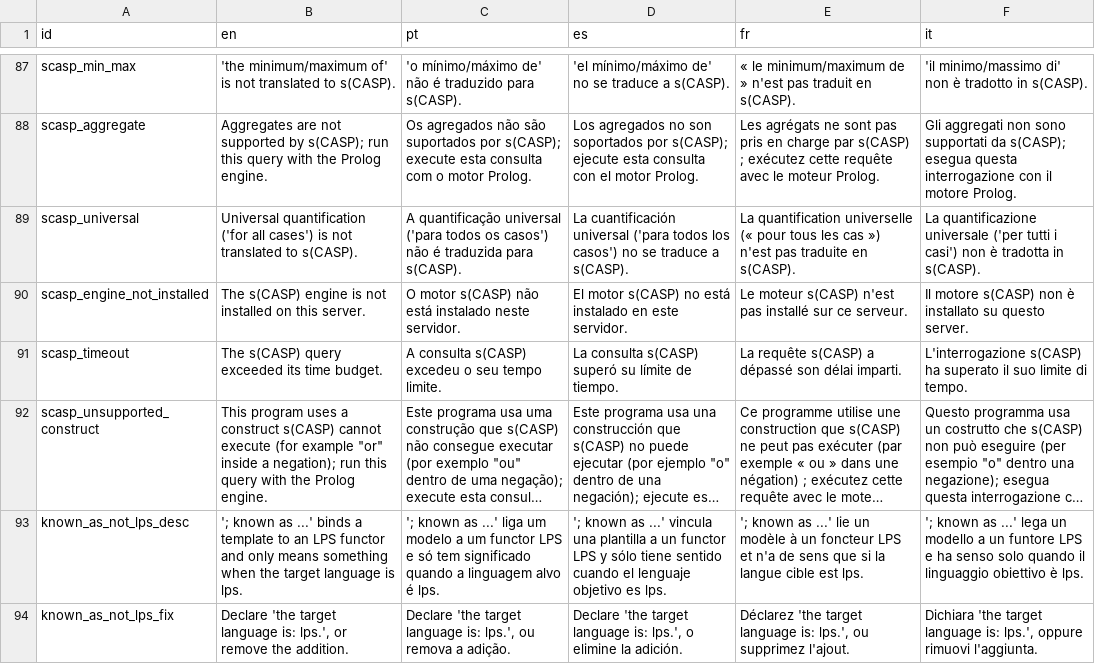
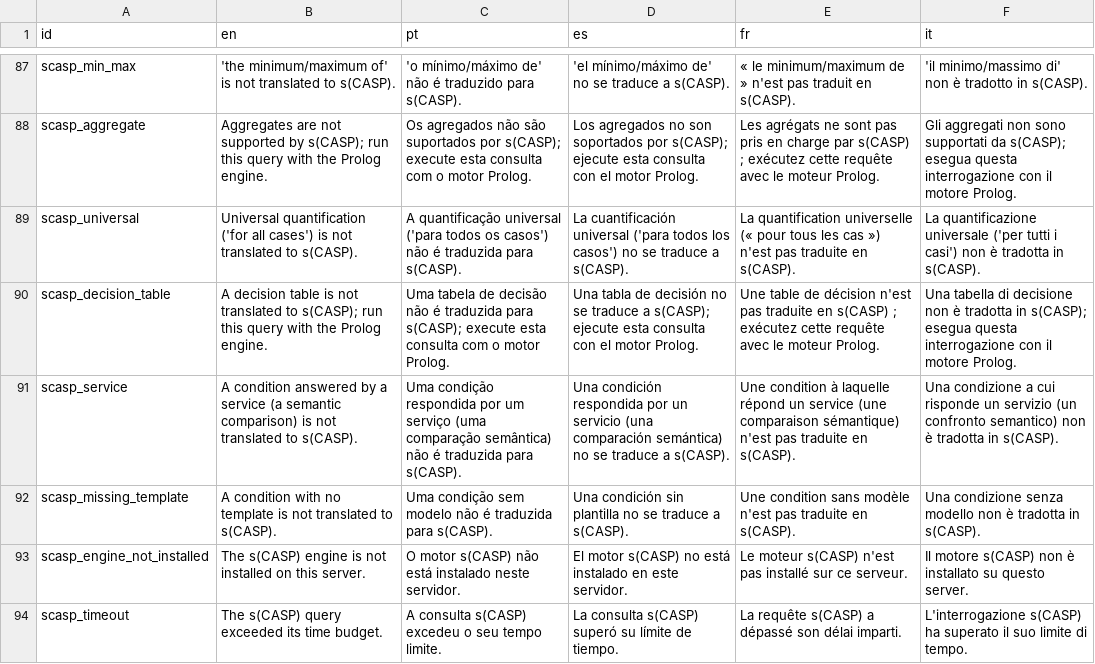
Before and after one commit to LogicalContractsOrg/LogicalEnglish2, a CSV file: i18n/messages.csv, drawn as a sheet; only a part is shown, gaps mark what is left out; the shorter side is filled out with more unchanged rows; long unchanged cells end in …; the diff names each change by its address in the sheet, - before the commit and + after, or states it on an @@ line.

```diff
--- a/i18n/messages.csv
+++ b/i18n/messages.csv
+row 90: scasp_decision_table | A decision table is not translated to s(CASP); run this query with the Prolog engine. | Uma tabela de decisão não é traduzida para s(CASP); execute esta consulta com o motor Prolog. | Una tabla de decisión no se traduce a s(CASP); ejecute esta consulta con el motor Prolog. | Une table de décision n'est pas traduite en s(CASP) ; exécutez cette requête avec le moteur Prolog. | Una tabella di decisione non è tradotta in s(CASP); esegua questa interrogazione con il motore Prolog.
+row 91: scasp_service | A condition answered by a service (a semantic comparison) is not translated to s(CASP). | Uma condição respondida por um serviço (uma comparação semântica) não é traduzida para s(CASP). | Una condición respondida por un servicio (una comparación semántica) no se traduce a s(CASP). | Une condition à laquelle répond un service (une comparaison sémantique) n'est pas traduite en s(CASP). | Una condizione a cui risponde un servizio (un confronto semantico) non è tradotta in s(CASP).
+row 92: scasp_missing_template | A condition with no template is not translated to s(CASP). | Uma condição sem modelo não é traduzida para s(CASP). | Una condición sin plantilla no se traduce a s(CASP). | Une condition sans modèle n'est pas traduite en s(CASP). | Una condizione senza modello non è tradotta in s(CASP).
```
Also changed, not shown: 10 other files.
